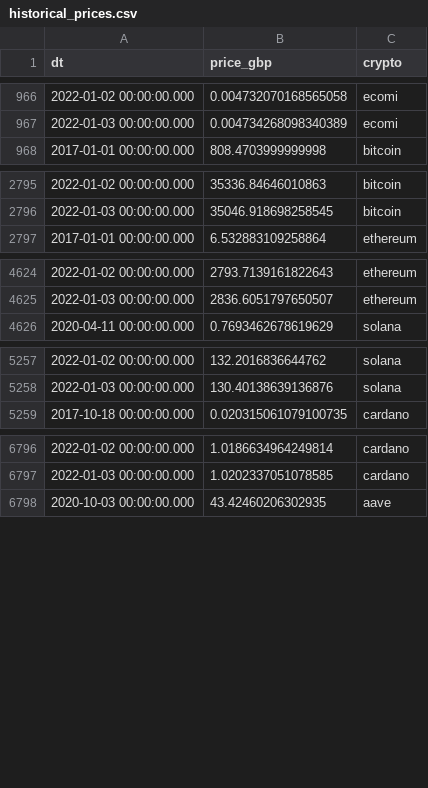
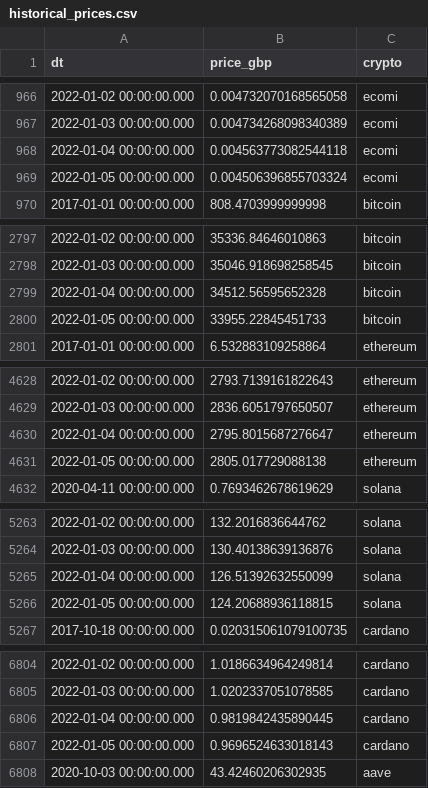
Before and after one commit to owenbigwood1521/crypgains, a CSV file: crypgains/data/historical_prices.csv, drawn as a sheet; only a part is shown, gaps mark what is left out; the diff covers the shown part only; the diff names each change by its address in the sheet, - before the commit and + after, or states it on an @@ line.

```diff
--- a/crypgains/data/historical_prices.csv
+++ b/crypgains/data/historical_prices.csv
+row 968: 2022-01-04 00:00:00.000 | 0.004563773082544118 | ecomi
+row 969: 2022-01-05 00:00:00.000 | 0.004506396855703324 | ecomi
+row 2799: 2022-01-04 00:00:00.000 | 34512.56595652328 | bitcoin
+row 2800: 2022-01-05 00:00:00.000 | 33955.22845451733 | bitcoin
+row 4630: 2022-01-04 00:00:00.000 | 2795.8015687276647 | ethereum
+row 4631: 2022-01-05 00:00:00.000 | 2805.017729088138 | ethereum
+row 5265: 2022-01-04 00:00:00.000 | 126.51392632550099 | solana
+row 5266: 2022-01-05 00:00:00.000 | 124.20688936118815 | solana
+row 6806: 2022-01-04 00:00:00.000 | 0.9819842435890445 | cardano
+row 6807: 2022-01-05 00:00:00.000 | 0.9696524633018143 | cardano
```
Also changed, not shown: 2 added rows elsewhere in this file, 3 other files.
